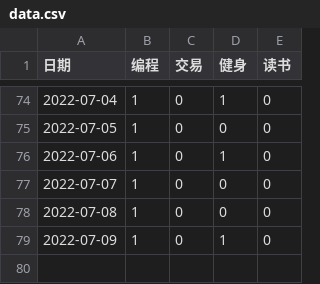
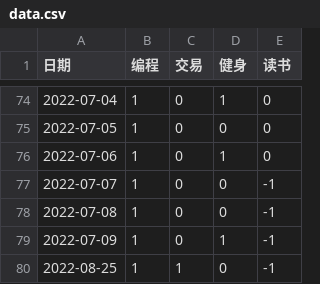
Before and after one commit to Hansimov/life-plan, a CSV file: data.csv, drawn as a sheet; only a part is shown, gaps mark what is left out.

```diff
--- a/data.csv
+++ b/data.csv
@@ -76,4 +76,5 @@
 2022-07-06,1,0,1,0
-2022-07-07,1,0,0,0
-2022-07-08,1,0,0,0
-2022-07-09,1,0,1,0
+2022-07-07,1,0,0,-1
+2022-07-08,1,0,0,-1
+2022-07-09,1,0,1,-1
+2022-08-25,1,1,0,-1
```
Also changed, not shown: 3 other files.
